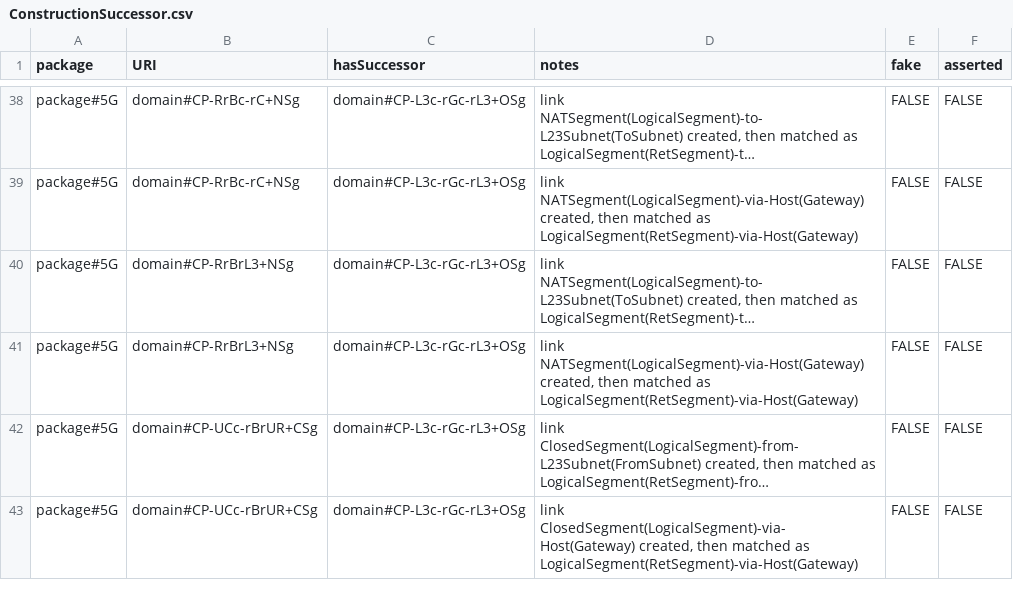
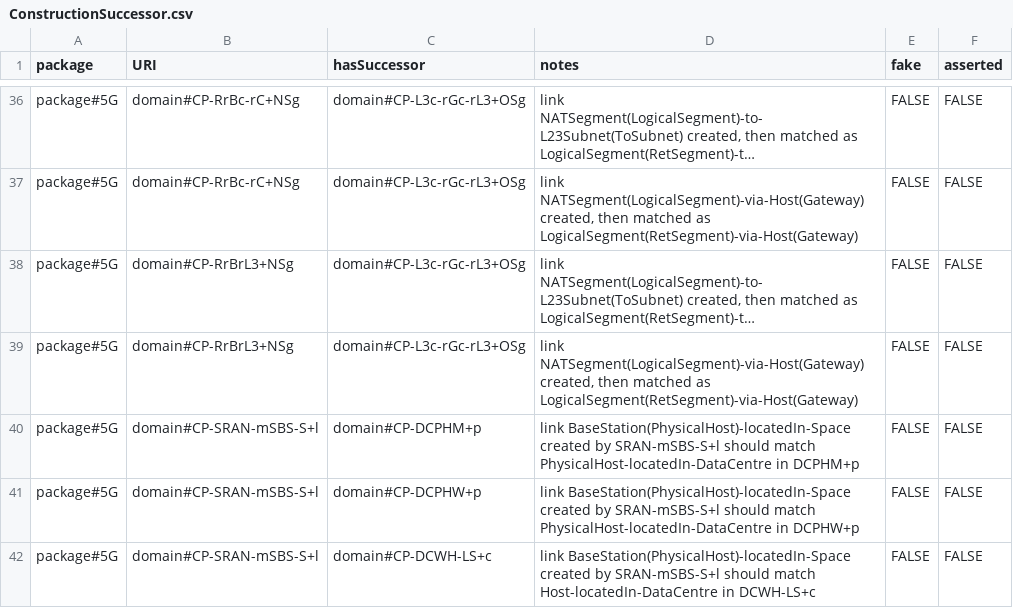
Before and after one commit to Spyderisk/domain-network, a CSV file: csv/ConstructionSuccessor.csv, drawn as a sheet; only a part is shown, gaps mark what is left out; the shorter side is filled out with more unchanged rows; long unchanged cells end in …; the diff covers the shown part only; the diff names each change by its address in the sheet, - before the commit and + after, or states it on an @@ line.

Commit message:
Issue #171: fixed construction sequence error so the location for cellular network base stations depends on accessibility of the RAN provided,instead of defaulting to the World.

```diff
--- a/csv/ConstructionSuccessor.csv
+++ b/csv/ConstructionSuccessor.csv
+row 40: package#5G | domain#CP-SRAN-mSBS-S+l | domain#CP-DCPHM+p | link BaseStation(PhysicalHost)-locatedIn-Space created by SRAN-mSBS-S+l should match PhysicalHost-locatedIn-DataCentre in DCPHM+p | FALSE | FALSE
+row 41: package#5G | domain#CP-SRAN-mSBS-S+l | domain#CP-DCPHW+p | link BaseStation(PhysicalHost)-locatedIn-Space created by SRAN-mSBS-S+l should match PhysicalHost-locatedIn-DataCentre in DCPHW+p | FALSE | FALSE
+row 42: package#5G | domain#CP-SRAN-mSBS-S+l | domain#CP-DCWH-LS+c | link BaseStation(PhysicalHost)-locatedIn-Space created by SRAN-mSBS-S+l should match Host-locatedIn-DataCentre in DCWH-LS+c | FALSE | FALSE
```
Also changed, not shown: 4 added rows, 3 removed rows and 1 moved row elsewhere in this file, csv/MatchingPattern.csv, csv/ObjectProperty.csv, 16 other files.
